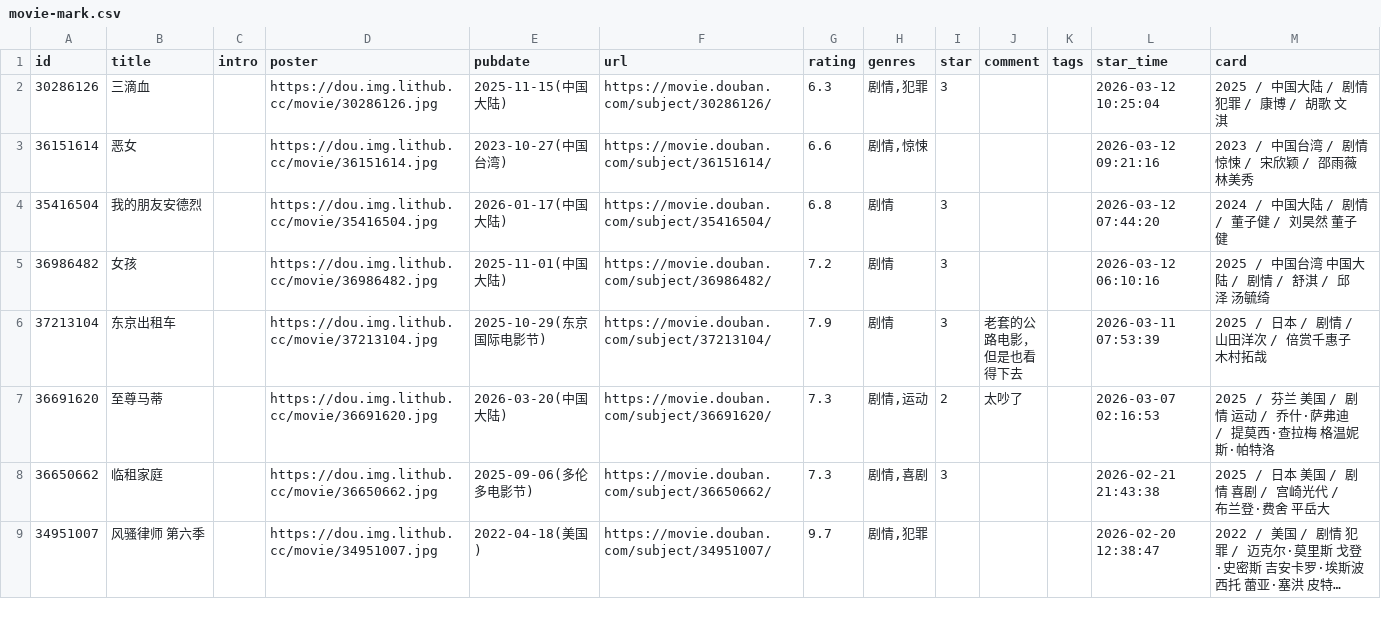
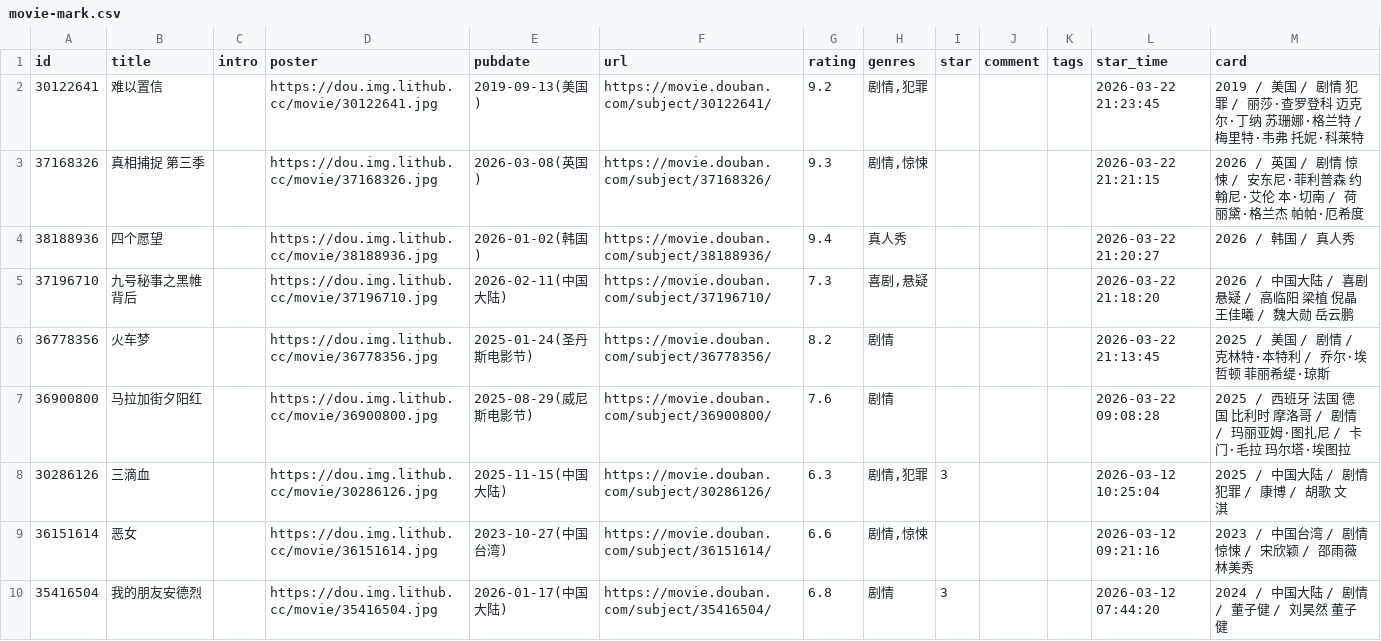
Before and after one commit to luli-lula/douban-data, a CSV file: data/raw/movie-mark.csv, drawn as a sheet; only a part is shown; the shorter side is filled out with more unchanged rows; long unchanged cells end in ….

```diff
--- a/data/raw/movie-mark.csv
+++ b/data/raw/movie-mark.csv
@@ -1,2 +1,8 @@
 id,title,intro,poster,pubdate,url,rating,genres,star,comment,tags,star_time,card
+30122641,难以置信,,https://dou.img.lithub.cc/movie/30122641.jpg,2019-09-13(美国),https://movie.douban.com/subject/30122641/,9.2,"剧情,犯罪",,,,2026-03-22 21:23:45,2019 / 美国 / 剧情 犯罪 / 丽莎·查罗登科 迈克尔·丁纳 苏珊娜·格兰特 / 梅里特·韦弗 托妮·科莱特
+37168326,真相捕捉 第三季,,https://dou.img.lithub.cc/movie/37168326.jpg,2026-03-08(英国),https://movie.douban.com/subject/37168326/,9.3,"剧情,惊悚",,,,2026-03-22 21:21:15,2026 / 英国 / 剧情 惊悚 / 安东尼·菲利普森 约翰尼·艾伦 本·切南 / 荷丽黛·格兰杰 帕帕·厄希度
+38188936,四个愿望,,https://dou.img.lithub.cc/movie/38188936.jpg,2026-01-02(韩国),https://movie.douban.com/subject/38188936/,9.4,真人秀,,,,2026-03-22 21:20:27,2026 / 韩国 / 真人秀
+37196710,九号秘事之黑帷背后,,https://dou.img.lithub.cc/movie/37196710.jpg,2026-02-11(中国大陆),https://movie.douban.com/subject/37196710/,7.3,"喜剧,悬疑",,,,2026-03-22 21:18:20,2026 / 中国大陆 / 喜剧 悬疑 / 高临阳 梁植 倪晶 王佳曦 / 魏大勋 岳云鹏
+36778356,火车梦,,https://dou.img.lithub.cc/movie/36778356.jpg,2025-01-24(圣丹斯电影节),https://movie.douban.com/subject/36778356/,8.2,剧情,,,,2026-03-22 21:13:45,2025 / 美国 / 剧情 / 克林特·本特利 / 乔尔·埃哲顿 菲丽希缇·琼斯
+36900800,马拉加街夕阳红,,https://dou.img.lithub.cc/movie/36900800.jpg,2025-08-29(威尼斯电影节),https://movie.douban.com/subject/36900800/,7.6,剧情,,,,2026-03-22 09:08:28,2025 / 西班牙 法国 德国 比利时 摩洛哥 / 剧情 / 玛丽亚姆·图扎尼 / 卡门·毛拉 玛尔塔·埃图拉
 30286126,三滴血,,https://dou.img.lithub.cc/movie/30286126.jpg,2025-11-15(中国大陆),https://movie.douban.com/subject/30286126/,6.3,"剧情,犯罪",3,,,2026-03-12 10:25:04,2025 / 中国大陆 / 剧情 犯罪 / 康博 / 胡歌 文淇
```
Also changed, not shown: data/raw/movie.csv, 2 other files.
